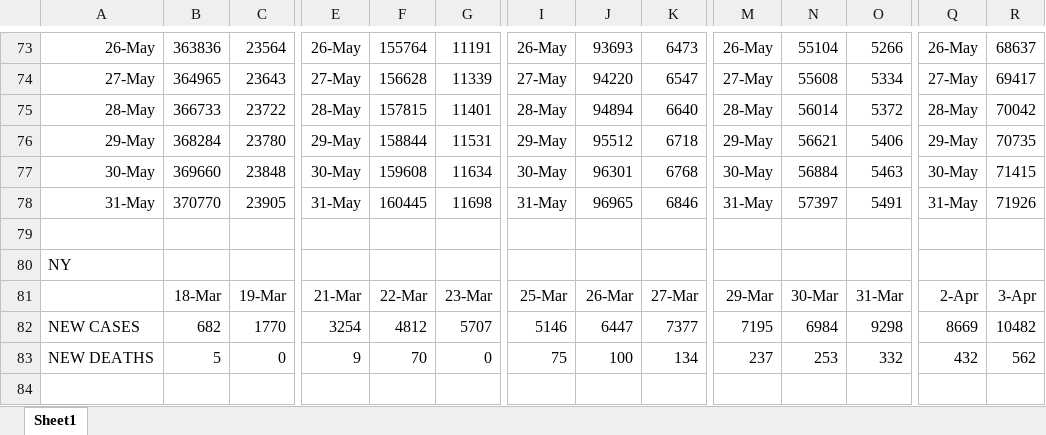
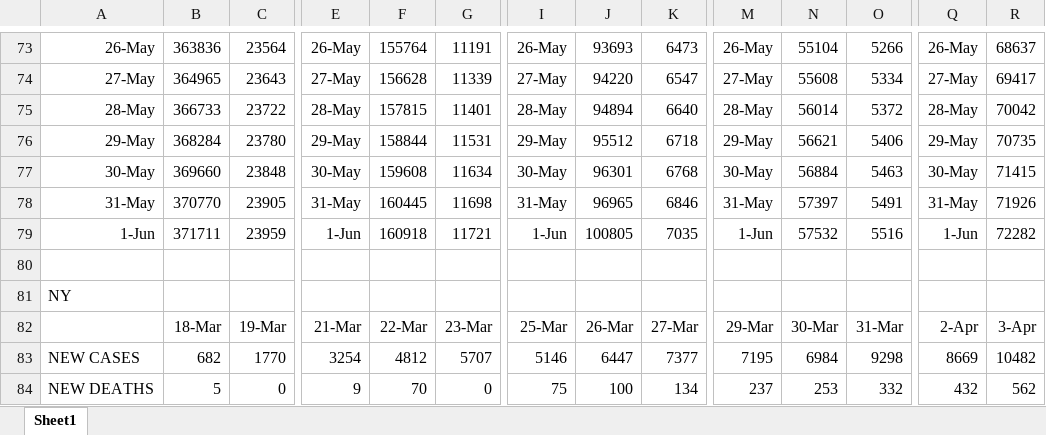
Before and after one commit to coronavirus-2020-data/coronavirus-data, an Excel workbook: other/COVID-19 top 5.xlsx, sheet Sheet1, drawn as a sheet; only a part is shown, gaps mark what is left out; the shorter side is filled out with more unchanged rows; values as stored, in another font and other column widths than the file's, no borders; charts and pictures not drawn; rows hold the shown columns only; the diff names each change by its address in the sheet, - before the commit and + after, or states it on an @@ line.

```diff
--- a/other/COVID-19 top 5.xlsx (sheet Sheet1)
+++ b/other/COVID-19 top 5.xlsx (sheet Sheet1)
+row 79: 1-Jun | 371711 | 23959 | 1-Jun | 160918 | 11721 | 1-Jun | 100805 | 7035 | 1-Jun | 57532 | 5516 | 1-Jun | 72282
```
Also changed, not shown: charts or pictures, county.xlsx, other/graphs.xlsx, 6 other files.
